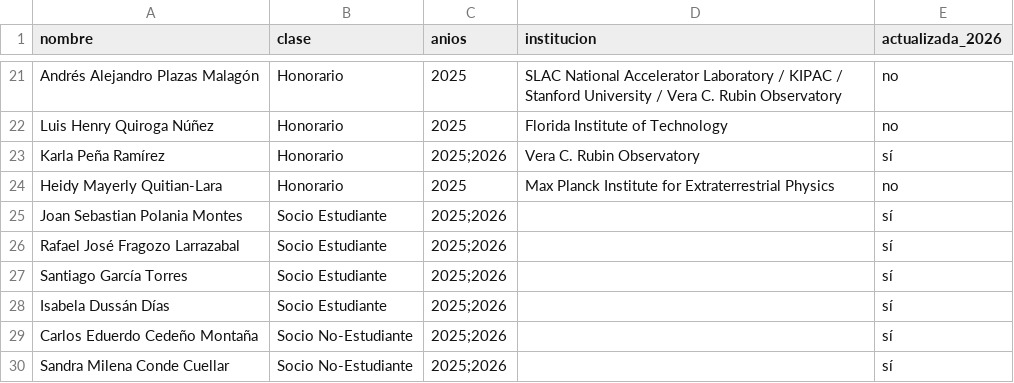
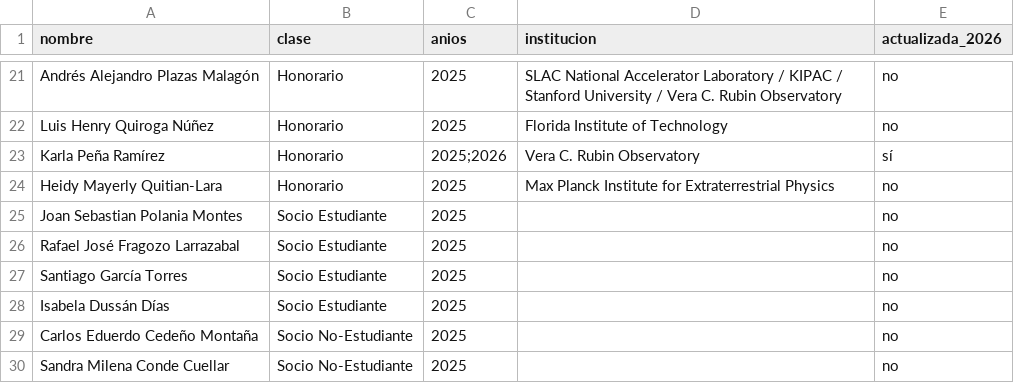
Before and after one commit to forero/astroco-miembros, a CSV file: data/fuente-2025-2026.csv, drawn as a sheet; only a part is shown, gaps mark what is left out.

```diff
--- a/data/fuente-2025-2026.csv
+++ b/data/fuente-2025-2026.csv
@@ -24,7 +24,7 @@ Karla Peña Ramírez,Honorario,2025;2026,Vera C. Rubin Observatory,sí
 Heidy Mayerly Quitian-Lara,Honorario,2025,Max Planck Institute for Extraterrestrial Physics,no
-Joan Sebastian Polania Montes,Socio Estudiante,2025;2026,,sí
-Rafael José Fragozo Larrazabal,Socio Estudiante,2025;2026,,sí
-Santiago García Torres,Socio Estudiante,2025;2026,,sí
-Isabela Dussán Días,Socio Estudiante,2025;2026,,sí
-Carlos Eduerdo Cedeño Montaña,Socio No-Estudiante,2025;2026,,sí
-Sandra Milena Conde Cuellar,Socio No-Estudiante,2025;2026,,sí
+Joan Sebastian Polania Montes,Socio Estudiante,2025,,no
+Rafael José Fragozo Larrazabal,Socio Estudiante,2025,,no
+Santiago García Torres,Socio Estudiante,2025,,no
+Isabela Dussán Días,Socio Estudiante,2025,,no
+Carlos Eduerdo Cedeño Montaña,Socio No-Estudiante,2025,,no
+Sandra Milena Conde Cuellar,Socio No-Estudiante,2025,,no
```
Also changed, not shown: data/membresia-por-anio.csv, data/resumen-por-anio.csv, 4 other files.
